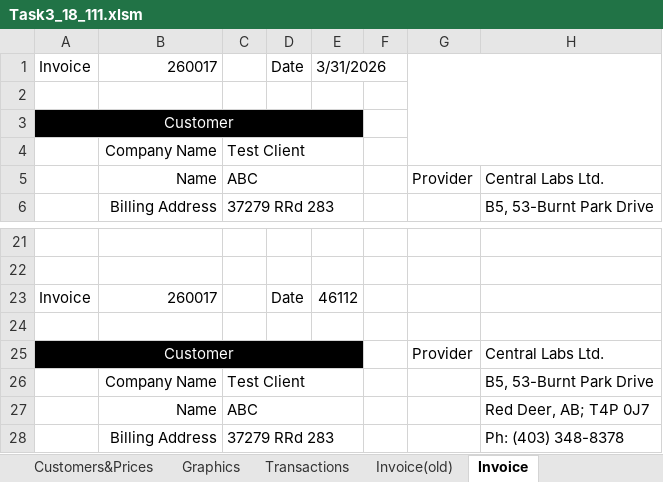
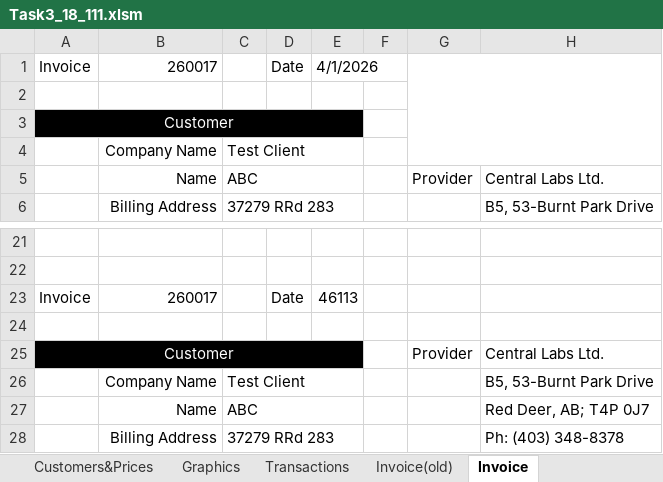
Before and after one commit to ahmed99v/InvoiceBill-VBA-, an Excel workbook: Task3_18_111.xlsm, sheet Invoice, drawn as a sheet; only a part is shown, gaps mark what is left out; values as stored, in another font and other column widths than the file's, no borders; charts and pictures not drawn; the diff names each change by its address in the sheet, - before the commit and + after, or states it on an @@ line.

```diff
--- a/Task3_18_111.xlsm (sheet Invoice)
+++ b/Task3_18_111.xlsm (sheet Invoice)
-E1: 3/31/2026
+E1: 4/1/2026
-E23: 46112
+E23: 46113
```
Also changed, not shown: sheet Invoice(old), charts or pictures.
